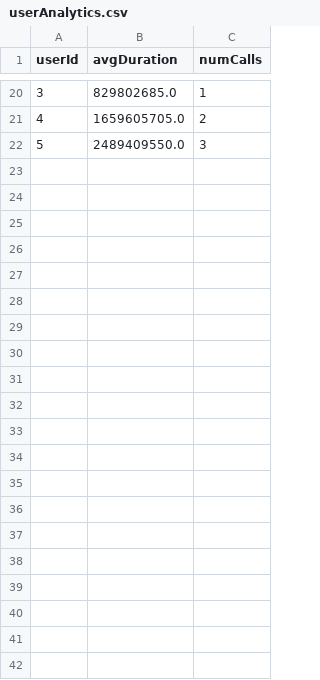
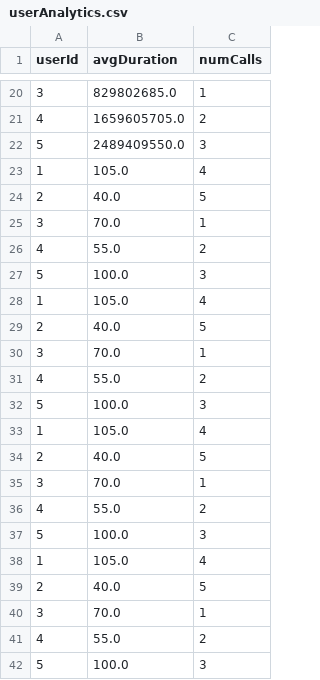
Before and after one commit to futuremake/futuremake-PEP-PythonSQL-Project, a CSV file: resources/userAnalytics.csv, drawn as a sheet; only a part is shown, gaps mark what is left out; the diff names each change by its address in the sheet, - before the commit and + after, or states it on an @@ line.

Commit message:
Removed commented-out code and removed spelling errors on "main.py". Also, fixed data output to "userAnalytics.csv".

```diff
--- a/resources/userAnalytics.csv
+++ b/resources/userAnalytics.csv
+row 23: 1 | 105.0 | 4
+row 24: 2 | 40.0 | 5
+row 25: 3 | 70.0 | 1
+row 26: 4 | 55.0 | 2
+row 27: 5 | 100.0 | 3
+row 28: 1 | 105.0 | 4
+row 29: 2 | 40.0 | 5
+row 30: 3 | 70.0 | 1
+row 31: 4 | 55.0 | 2
+row 32: 5 | 100.0 | 3
+row 33: 1 | 105.0 | 4
+row 34: 2 | 40.0 | 5
+row 35: 3 | 70.0 | 1
+row 36: 4 | 55.0 | 2
+row 37: 5 | 100.0 | 3
+row 38: 1 | 105.0 | 4
+row 39: 2 | 40.0 | 5
+row 40: 3 | 70.0 | 1
+row 41: 4 | 55.0 | 2
+row 42: 5 | 100.0 | 3
```
Also changed, not shown: resources/orderedCalls.csv, 3 other files.
